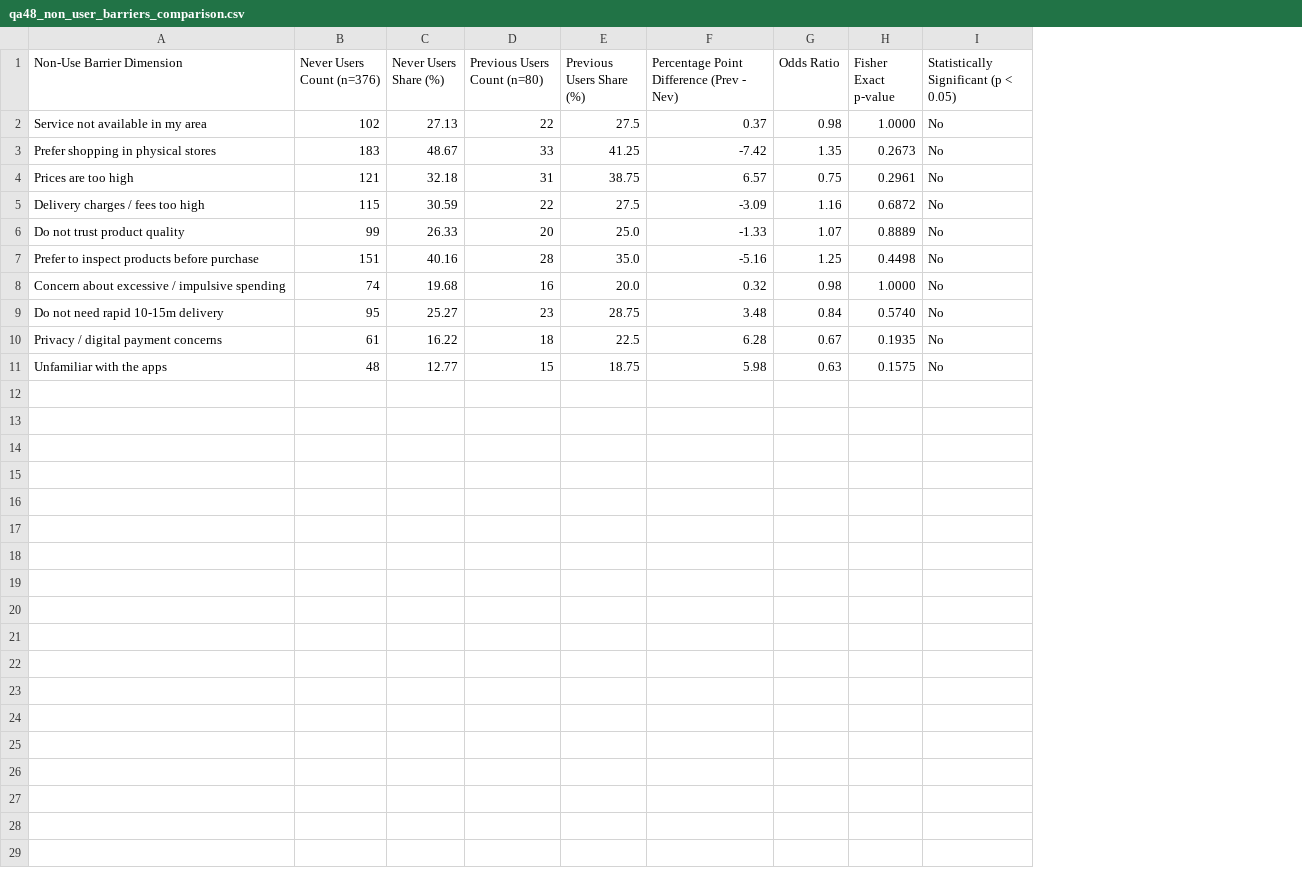
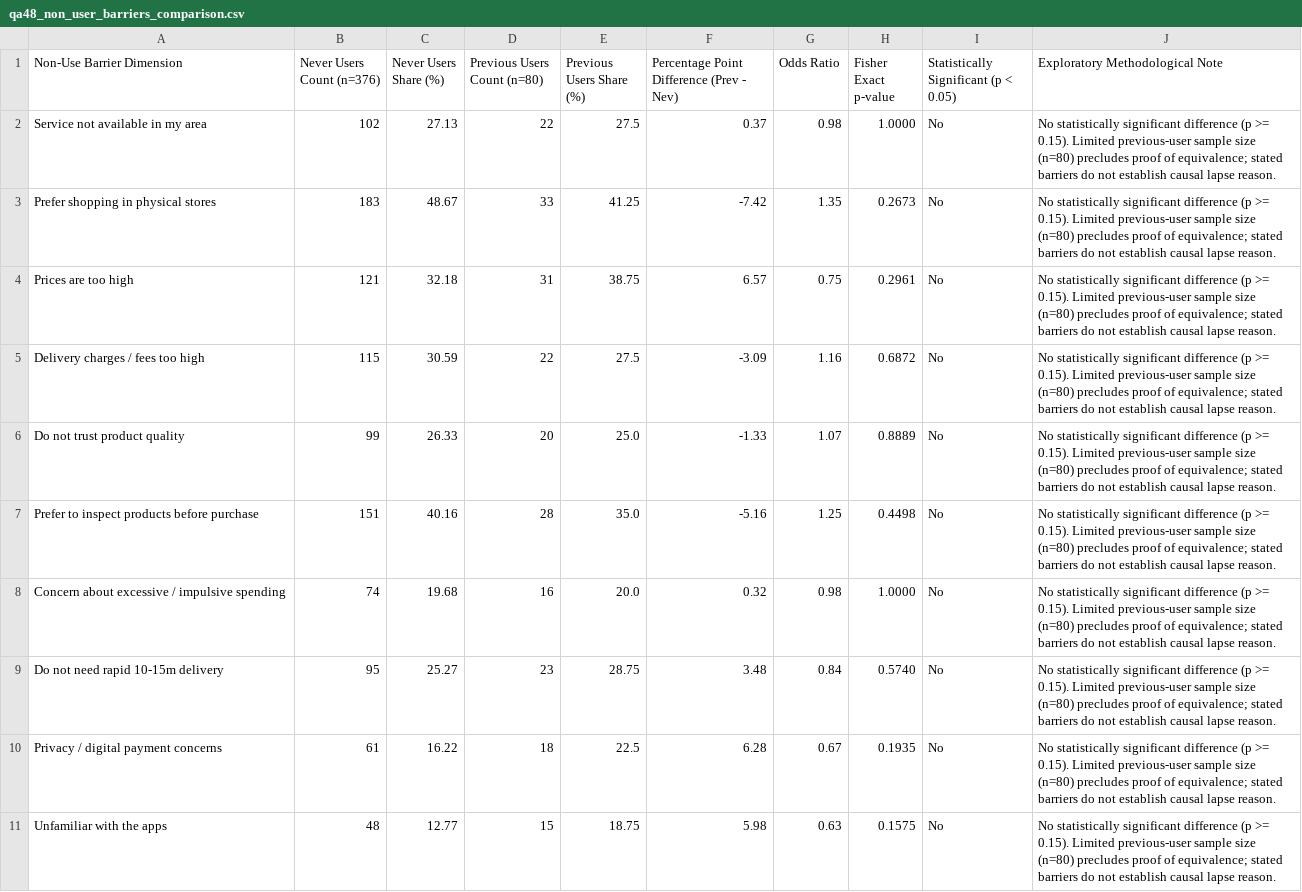
Before and after one commit to nayanojwal0810/Beyond_Discounts, a CSV file: reports/eda/tables/qa48_non_user_barriers_comparison.csv, drawn as a sheet; the diff names each change by its address in the sheet, - before the commit and + after, or states it on an @@ line.

Commit message:
fix(gate-1a): correct codebook mappings, categories, and interpretations post-principal review
1. Complete Codebook Mapping Audit: Fully regenerated reports/eda/VARIABLE_REGISTER.md across all 130 columns with verified source question texts, codes, population scopes, and individual binary dummy definitions.
2. Repaired Analytical Category Mappings:
   - QA 15 (Order Frequency): Corrected active distribution to include all 6 observed codes (2..7), summing to exactly 807 (100.0%). Code 1 (Never) holds n=456 non-current respondents.
   - QA 13 (Usage Duration): Corrected active distribution to include all 5 eligible duration codes (2..6), summing to 807 (100.0%). Code 1 (Never used) strictly equals n=376 never-users.
   - Audited and updated QA 19 (6 categories), QA 20 (6 categories), QA 25 (7 categories), QA 26 (7 active categories, ₹0 spend preserved for non-current users), QA 30 (6 categories), and QA 43 (5 categories).
3. Neutralized Statistical and Business Interpretations:
   - QA 47: Replaced speculative churn language with neutral operational continuation tiers (Lower intention [1-2], Uncertain [3], Higher intention [4-5]).
   - Association Tests: Corrected substantive interpretation logic to avoid declaring positive/negative associations solely from correlation sign. Disclosed family-wise Bonferroni threshold (alpha = 0.0038) across all 13 tests; confirmed all are statistically inconclusive/non-significant.
   - QA 48 Barriers: Acknowledged statistical power limitations of previous-user subgroup (n=80) and disclaimed causal inference between cross-sectional barriers and initial lapse.
   - Sampling Provenance: Documented unverified fieldwork dates/recruitment channels and maintained national representativeness disclaimer.
4. Strengthened Automated Test Suite:
   - Expanded tests/test_eda.py to 42 tests covering QA15/QA13 category sums, subgroup reconciliations, association neutrality, and error handling.
5. Deliverables Regenerated:
   - Regenerated all 11 aggregate CSV tables and 8 publication figures via scripts/run_eda.py.
   - Updated reports/eda/EDA_REPORT.md and reports/eda/ANALYSIS_PLAN.md.

```diff
--- a/reports/eda/tables/qa48_non_user_barriers_comparison.csv
+++ b/reports/eda/tables/qa48_non_user_barriers_comparison.csv
+column J (Exploratory Methodological Note), rows 2-11: all No statistically significant difference (p >= 0.15). Limited previous-user sample size (n=80) precludes proof of equivalence; stated barriers do not establish causal lapse reason.
```
Also changed, not shown: reports/eda/tables/qa47_cross_tabs_and_associations.csv, reports/eda/tables/qa47_discount_continuation_distribution.csv, 10 other files.
